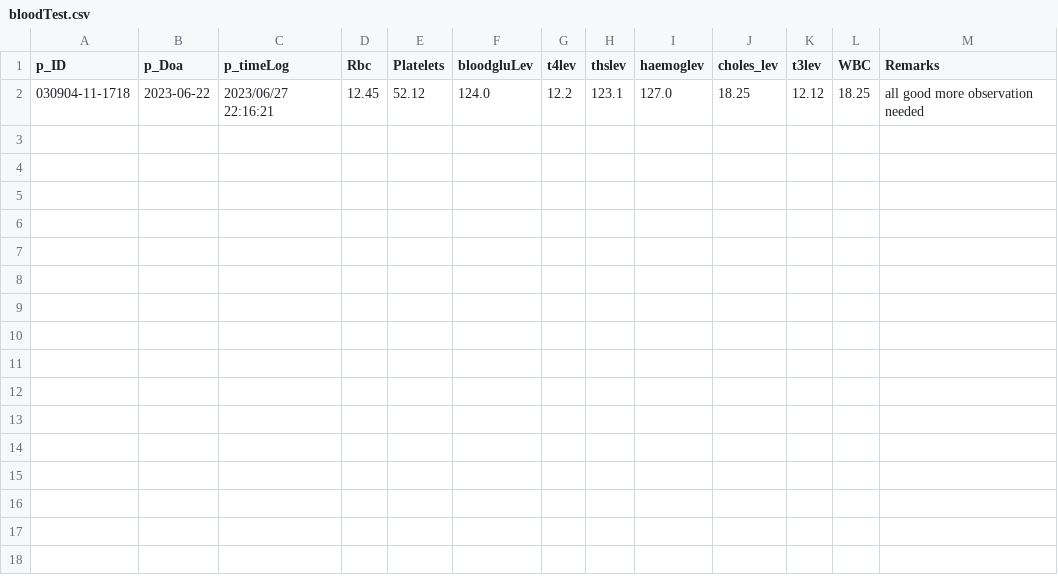
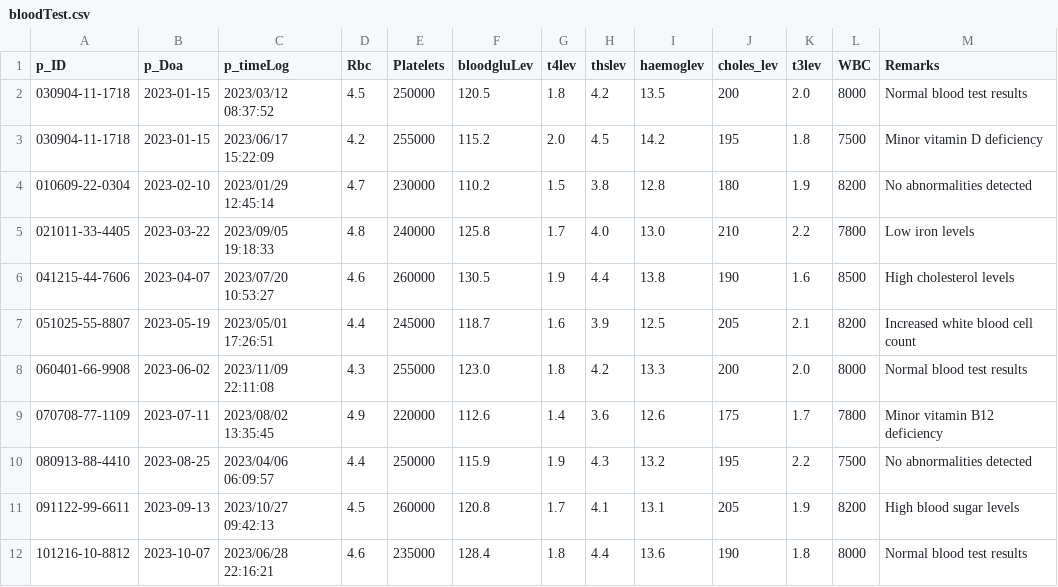
Before and after one commit to hanshnnn/EMR_project, a CSV file: bloodTest.csv, drawn as a sheet.

```diff
--- a/bloodTest.csv
+++ b/bloodTest.csv
@@ -1,2 +1,12 @@
 p_ID,p_Doa,p_timeLog,Rbc,Platelets,bloodgluLev,t4lev,thslev,haemoglev,choles_lev,t3lev,WBC,Remarks
-030904-11-1718,2023-06-22,2023/06/27 22:16:21,12.45,52.12,124.0,12.2,123.1,127.0,18.25,12.12,18.25,all good more observation needed
+030904-11-1718,2023-01-15,2023/03/12 08:37:52,4.5,250000,120.5,1.8,4.2,13.5,200,2.0,8000,Normal blood test results
+030904-11-1718,2023-01-15,2023/06/17 15:22:09,4.2,255000,115.2,2.0,4.5,14.2,195,1.8,7500,Minor vitamin D deficiency
+010609-22-0304,2023-02-10,2023/01/29 12:45:14,4.7,230000,110.2,1.5,3.8,12.8,180,1.9,8200,No abnormalities detected
+021011-33-4405,2023-03-22,2023/09/05 19:18:33,4.8,240000,125.8,1.7,4.0,13.0,210,2.2,7800,Low iron levels
+041215-44-7606,2023-04-07,2023/07/20 10:53:27,4.6,260000,130.5,1.9,4.4,13.8,190,1.6,8500,High cholesterol levels
+051025-55-8807,2023-05-19,2023/05/01 17:26:51,4.4,245000,118.7,1.6,3.9,12.5,205,2.1,8200,Increased white blood cell count
+060401-66-9908,2023-06-02,2023/11/09 22:11:08,4.3,255000,123.0,1.8,4.2,13.3,200,2.0,8000,Normal blood test results
+070708-77-1109,2023-07-11,2023/08/02 13:35:45,4.9,220000,112.6,1.4,3.6,12.6,175,1.7,7800,Minor vitamin B12 deficiency
+080913-88-4410,2023-08-25,2023/04/06 06:09:57,4.4,250000,115.9,1.9,4.3,13.2,195,2.2,7500,No abnormalities detected
+091122-99-6611,2023-09-13,2023/10/27 09:42:13,4.5,260000,120.8,1.7,4.1,13.1,205,1.9,8200,High blood sugar levels
+101216-10-8812,2023-10-07,2023/06/28 22:16:21,4.6,235000,128.4,1.8,4.4,13.6,190,1.8,8000,Normal blood test results
```
Also changed, not shown: analysis.csv, patient.csv, 4 other files.
